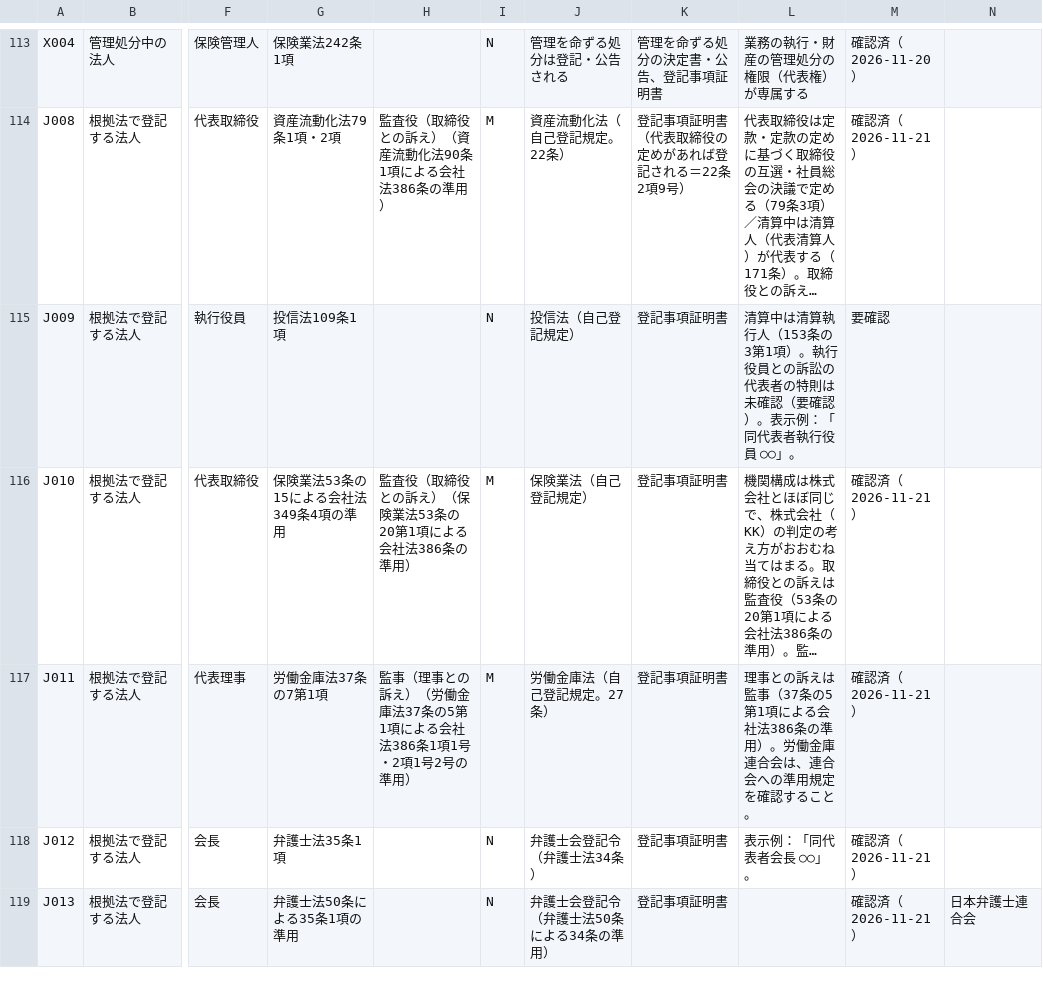
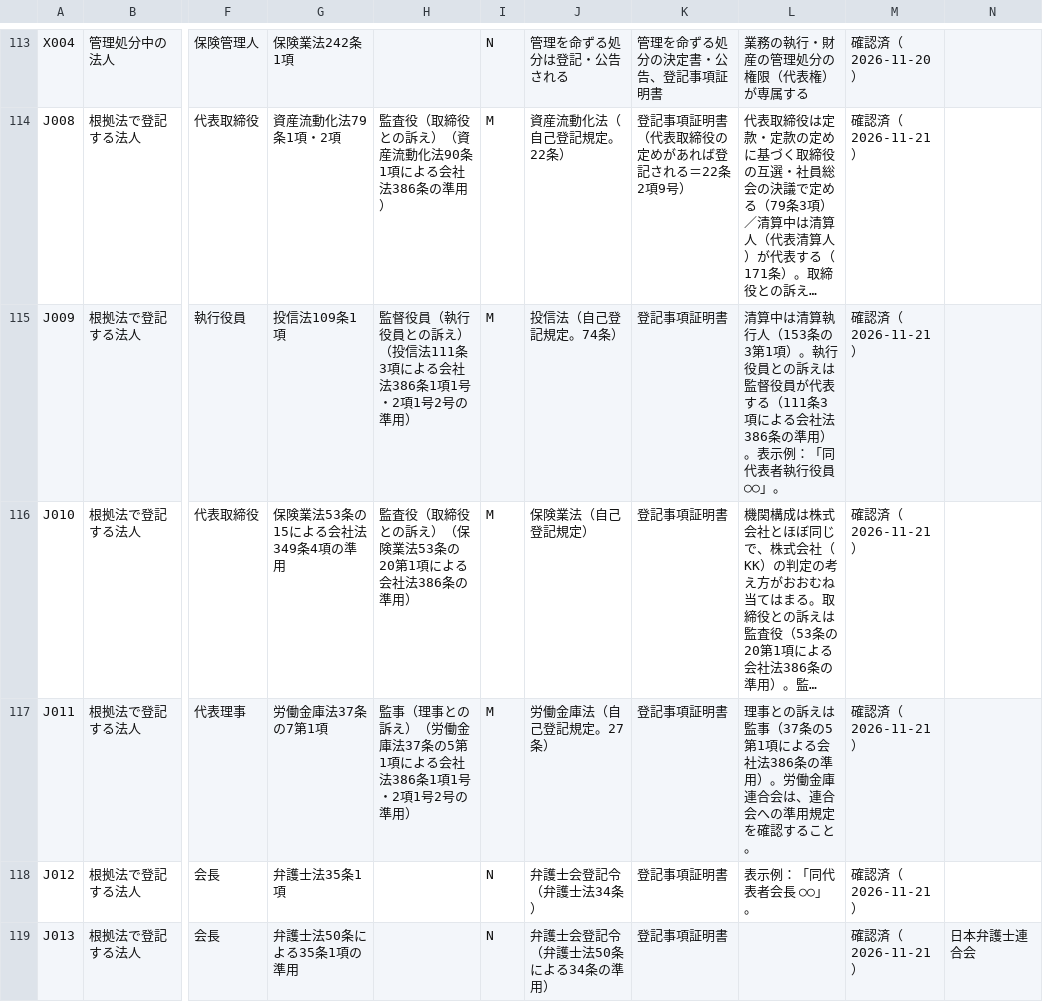
Before and after one commit to Ordinarylawyer/houjin-daihyosha, a CSV file: seed/05_個別法人.csv, drawn as a sheet; only a part is shown, gaps mark what is left out; long unchanged cells end in …; the diff covers the shown part only; the diff names each change by its address in the sheet, - before the commit and + after, or states it on an @@ line.

```diff
--- a/seed/05_個別法人.csv
+++ b/seed/05_個別法人.csv
-H115: (empty)
+H115: 監督役員（執行役員との訴え）（投信法111条3項による会社法386条1項1号・2項1号2号の準用）
-I115: N
+I115: M
-J115: 投信法（自己登記規定）
+J115: 投信法（自己登記規定。74条）
-L115: …員との訴訟の代表者の特則は未確認（要確認）。表示…
+L115: …員との訴えは監督役員が代表する（111条3項による会社法386条の準用）。表示…
-M115: 要確認
+M115: 確認済（2026-11-21）
```
Also changed, not shown: 42 edited cells elsewhere in this file, data/法人一覧_調査.csv, 3 other files.
